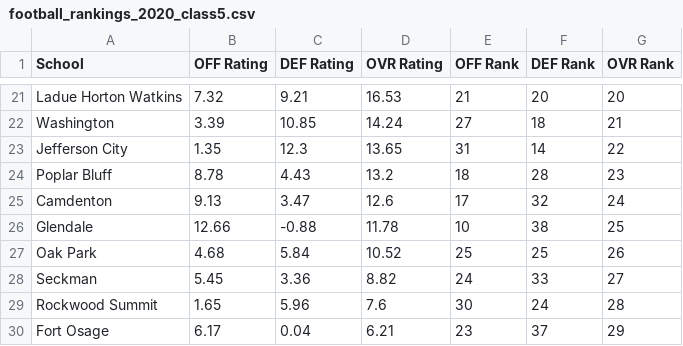
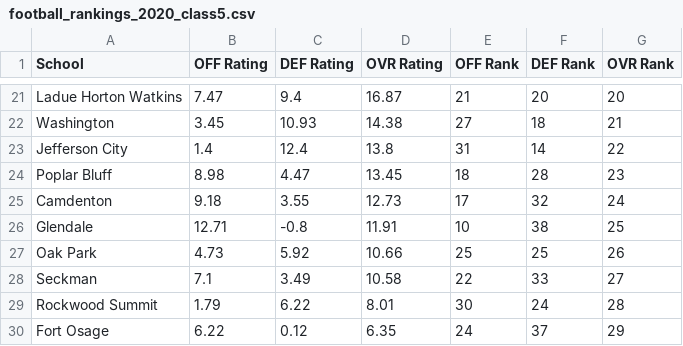
Before and after one commit to AllMOSports/football-ratings-2020, a CSV file: football_rankings_2020_class5.csv, drawn as a sheet; only a part is shown, gaps mark what is left out; the diff covers the shown part only; the diff names each change by its address in the sheet, - before the commit and + after, or states it on an @@ line.

```diff
--- a/football_rankings_2020_class5.csv
+++ b/football_rankings_2020_class5.csv
-B21 (OFF Rating): 7.32
+B21 (OFF Rating): 7.47
-C21 (DEF Rating): 9.21
+C21 (DEF Rating): 9.4
-D21 (OVR Rating): 16.53
+D21 (OVR Rating): 16.87
-B22 (OFF Rating): 3.39
+B22 (OFF Rating): 3.45
-C22 (DEF Rating): 10.85
+C22 (DEF Rating): 10.93
-D22 (OVR Rating): 14.24
+D22 (OVR Rating): 14.38
-B23 (OFF Rating): 1.35
+B23 (OFF Rating): 1.4
-C23 (DEF Rating): 12.3
+C23 (DEF Rating): 12.4
-D23 (OVR Rating): 13.65
+D23 (OVR Rating): 13.8
-B24 (OFF Rating): 8.78
+B24 (OFF Rating): 8.98
-C24 (DEF Rating): 4.43
+C24 (DEF Rating): 4.47
-D24 (OVR Rating): 13.2
+D24 (OVR Rating): 13.45
-B25 (OFF Rating): 9.13
+B25 (OFF Rating): 9.18
-C25 (DEF Rating): 3.47
+C25 (DEF Rating): 3.55
-D25 (OVR Rating): 12.6
+D25 (OVR Rating): 12.73
-B26 (OFF Rating): 12.66
+B26 (OFF Rating): 12.71
-C26 (DEF Rating): -0.88
+C26 (DEF Rating): -0.8
-D26 (OVR Rating): 11.78
+D26 (OVR Rating): 11.91
-B27 (OFF Rating): 4.68
+B27 (OFF Rating): 4.73
-C27 (DEF Rating): 5.84
+C27 (DEF Rating): 5.92
-D27 (OVR Rating): 10.52
+D27 (OVR Rating): 10.66
-B28 (OFF Rating): 5.45
+B28 (OFF Rating): 7.1
-C28 (DEF Rating): 3.36
+C28 (DEF Rating): 3.49
-D28 (OVR Rating): 8.82
+D28 (OVR Rating): 10.58
-E28 (OFF Rank): 24
+E28 (OFF Rank): 22
-B29 (OFF Rating): 1.65
+B29 (OFF Rating): 1.79
-C29 (DEF Rating): 5.96
+C29 (DEF Rating): 6.22
-D29 (OVR Rating): 7.6
+D29 (OVR Rating): 8.01
-B30 (OFF Rating): 6.17
+B30 (OFF Rating): 6.22
-C30 (DEF Rating): 0.04
+C30 (DEF Rating): 0.12
-D30 (OVR Rating): 6.21
+D30 (OVR Rating): 6.35
-E30 (OFF Rank): 23
+E30 (OFF Rank): 24
```
Also changed, not shown: 126 edited cells elsewhere in this file, football_rankings_2020_all.csv, football_rankings_2020_class1.csv, 12 other files.
